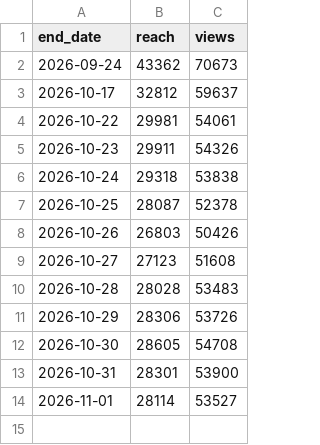
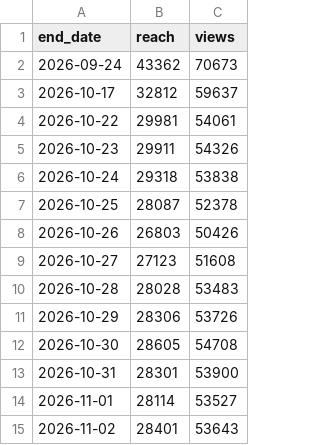
Before and after one commit to Tohomito/atm-dashboard, a CSV file: data/sm/ig_28d.csv, drawn as a sheet.

```diff
--- a/data/sm/ig_28d.csv
+++ b/data/sm/ig_28d.csv
@@ -14 +14,2 @@ end_date,reach,views
 2026-11-01,28114,53527
+2026-11-02,28401,53643
```
Also changed, not shown: data/sm/ig_posts.csv, data/sm/li_daily.csv, 5 other files.
